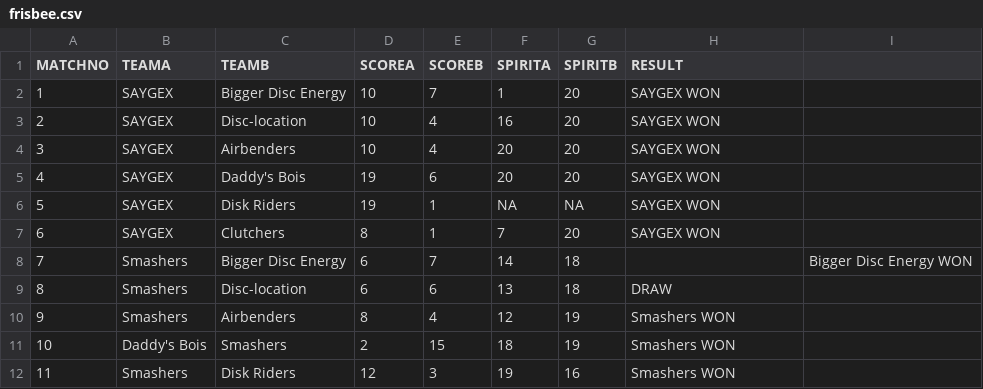
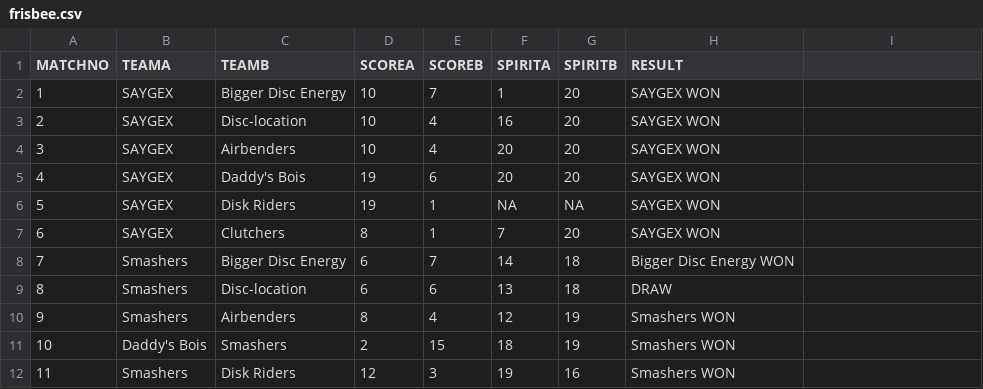
Before and after one commit to EeshanGit/Kalpa_Build_Test, a CSV file: public/krcsvs/frisbee.csv, drawn as a sheet; only a part is shown.

Commit message:
Corrected a typo

```diff
--- a/public/krcsvs/frisbee.csv
+++ b/public/krcsvs/frisbee.csv
@@ -7,3 +7,3 @@ MATCHNO,TEAMA,TEAMB,SCOREA,SCOREB,SPIRITA,SPIRITB,RESULT
 6,SAYGEX,Clutchers,8,1,7,20,SAYGEX WON
-7,Smashers,Bigger Disc Energy,6,7,14,18,,Bigger Disc Energy WON
+7,Smashers,Bigger Disc Energy,6,7,14,18,Bigger Disc Energy WON
 8,Smashers,Disc-location,6,6,13,18,DRAW
```
